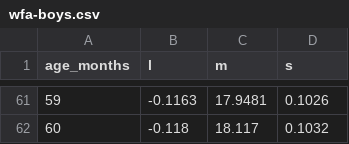
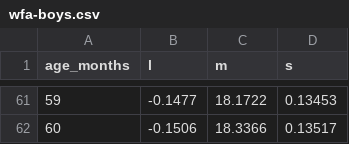
Before and after one commit to scared000/bns_adopting-child, a CSV file: database/seeders/who-data/wfa-boys.csv, drawn as a sheet; only a part is shown, gaps mark what is left out; the diff covers the shown part only.

```diff
--- a/database/seeders/who-data/wfa-boys.csv
+++ b/database/seeders/who-data/wfa-boys.csv
@@ -61,2 +61,2 @@ age_months,l,m,s
-59,-0.1163,17.9481,0.1026
-60,-0.118,18.117,0.1032
+59,-0.1477,18.1722,0.13453
+60,-0.1506,18.3366,0.13517
```
Also changed, not shown: 122 edited cells elsewhere in this file, database/seeders/who-data/bfa-boys.csv, database/seeders/who-data/hfa-boys.csv, 11 other files.
